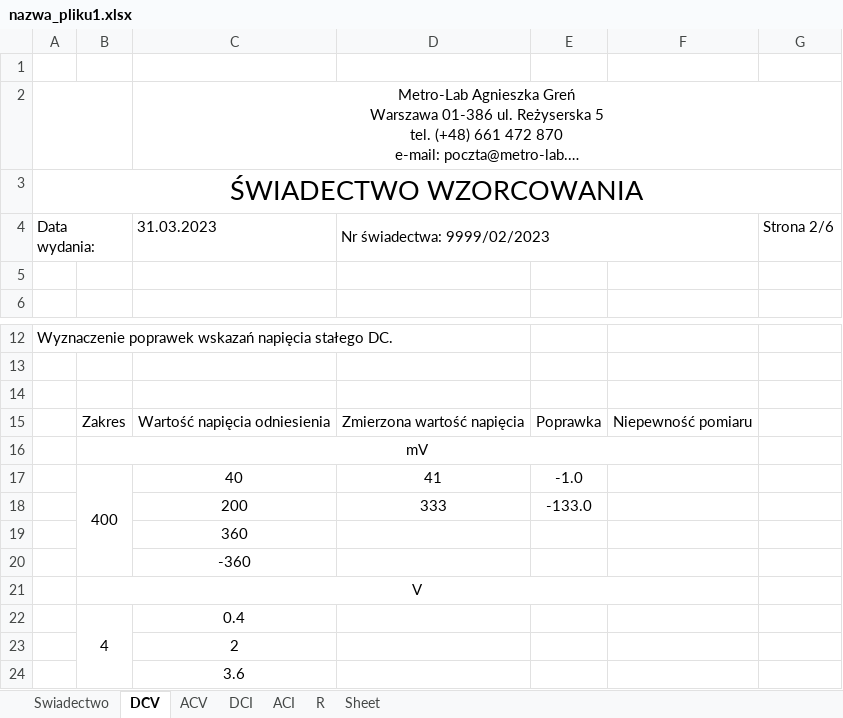
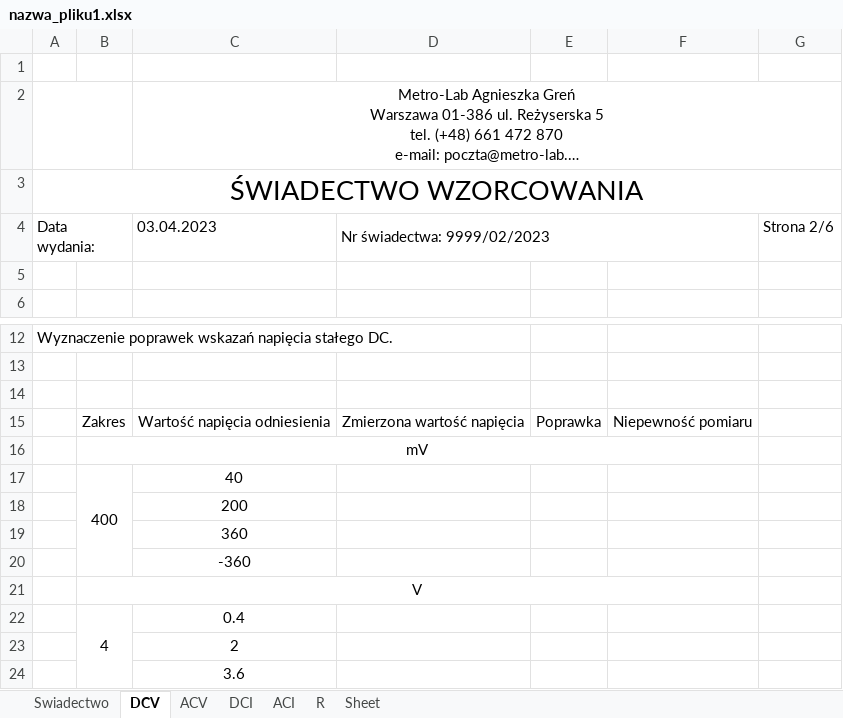
Before and after one commit to matekw26/WitasInzynierka, an Excel workbook: Zapis_Swiadectw_Wzorcowania/nazwa_pliku1.xlsx, sheet DCV, drawn as a sheet; only a part is shown, gaps mark what is left out; long unchanged cells end in …; values as stored, in another font and other column widths than the file's, no borders; charts and pictures not drawn; removed rows and columns are numbered as before the commit, all else as after; the diff names each change by its address in the sheet, - before the commit and + after, or states it on an @@ line.

```diff
--- a/Zapis_Swiadectw_Wzorcowania/nazwa_pliku1.xlsx (sheet DCV)
+++ b/Zapis_Swiadectw_Wzorcowania/nazwa_pliku1.xlsx (sheet DCV)
-C4: 31.03.2023
+C4: 03.04.2023
-D17: 41
+D17: (empty)
-E17: -1.0
+E17: (empty)
-row 18:  |  | 200 | 333 | -133.0
+row 18:  |  | 200
```
Also changed, not shown: sheet DCI, sheet Swiadectwo, sheet ACV, sheet ACI, sheet R, Modele/tescik.xlsx, 5 other files.
